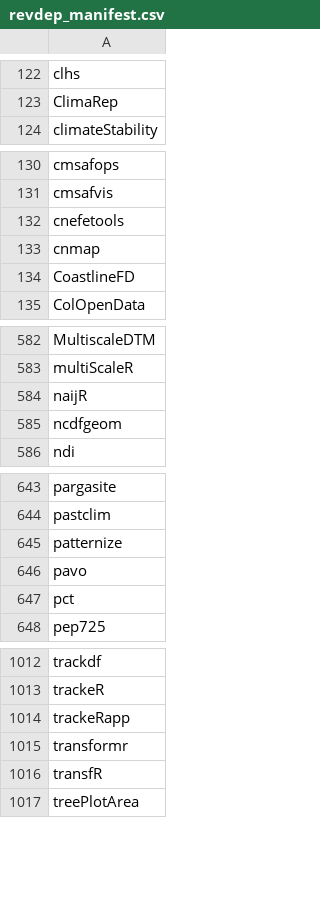
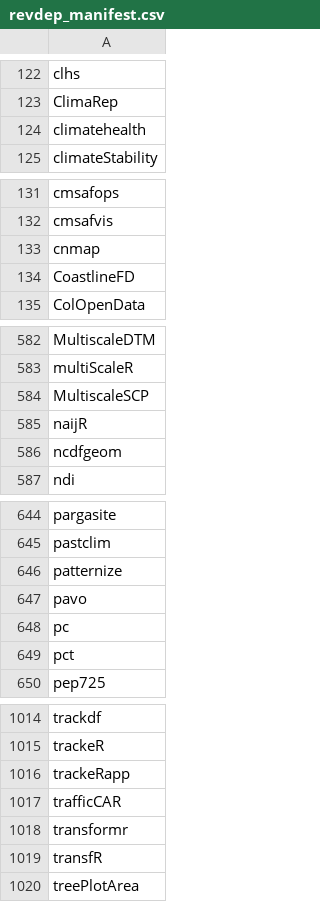
Before and after one commit to mdsumner/gdalcheck, a CSV file: config/revdep_manifest.csv, drawn as a sheet; only a part is shown, gaps mark what is left out; removed rows and columns are numbered as before the commit, all else as after; the diff names each change by its address in the sheet, - before the commit and + after, or states it on an @@ line.

```diff
--- a/config/revdep_manifest.csv
+++ b/config/revdep_manifest.csv
+row 124: climatehealth
-row 132: cnefetools
+row 584: MultiscaleSCP
+row 648: pc
+row 1017: trafficCAR
```
Also changed, not shown: 1 other file.
